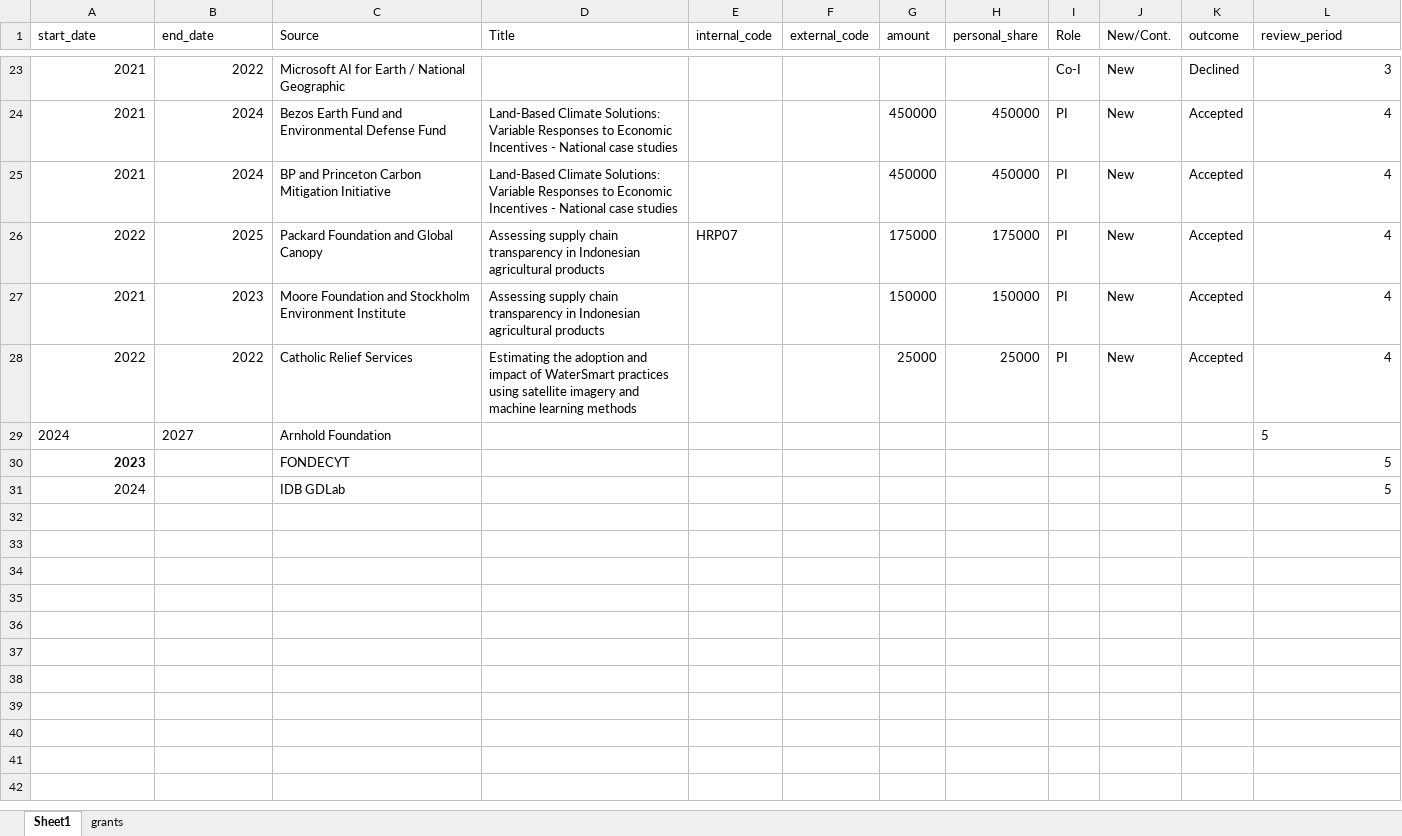
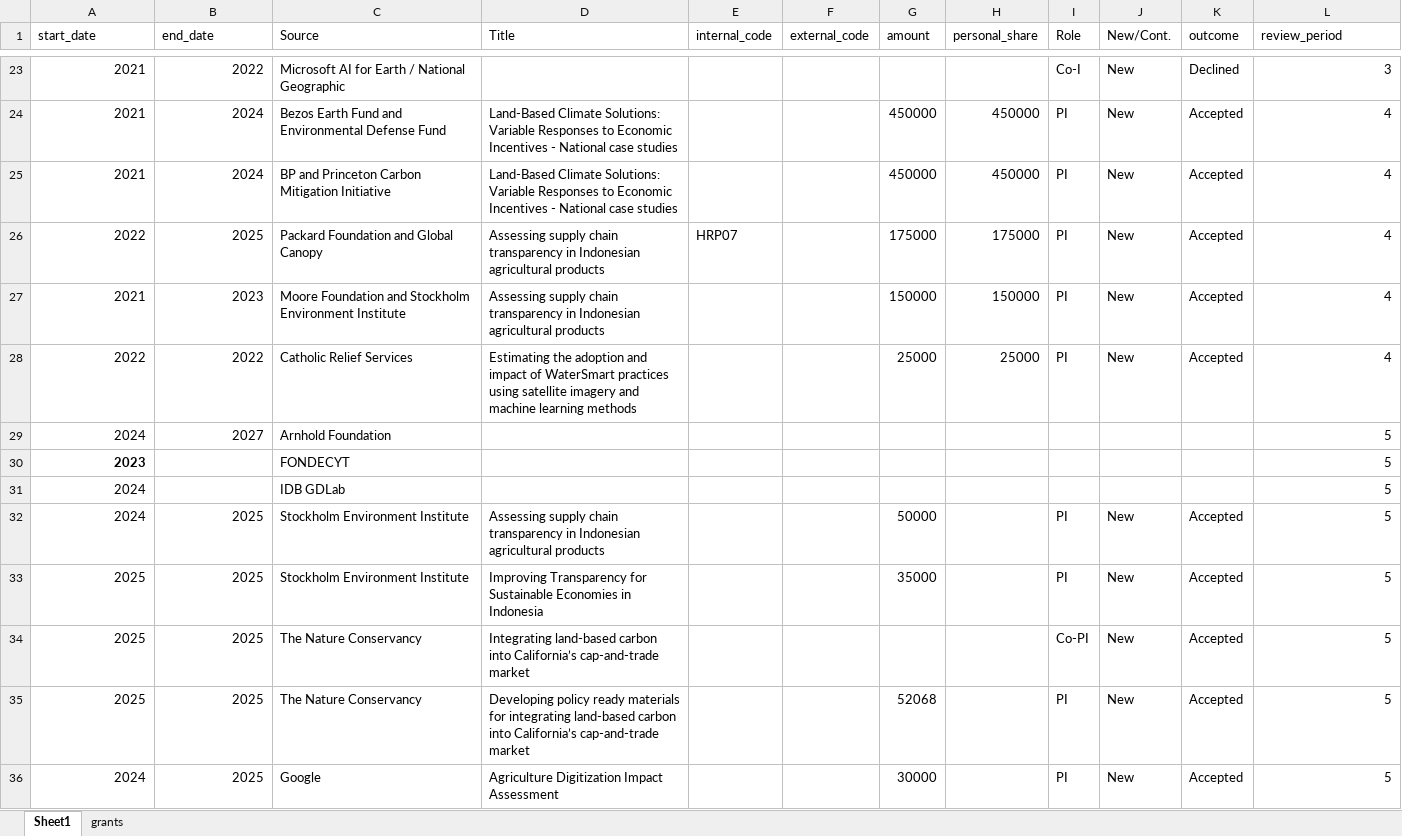
Before and after one commit to rheilmayr/biobib, an Excel workbook: data/3_professional/grants.xlsx, sheet Sheet1, drawn as a sheet; only a part is shown, gaps mark what is left out; values as stored, in another font and other column widths than the file's, no borders; table styles not drawn; the diff names each change by its address in the sheet, - before the commit and + after, or states it on an @@ line.

Commit message:
Updating grants tracking

```diff
--- a/data/3_professional/grants.xlsx (sheet Sheet1)
+++ b/data/3_professional/grants.xlsx (sheet Sheet1)
-A29:B29 alignment: left
+A29:B29 alignment: right
-L29 alignment: left
+L29 alignment: right
+row 32: 2024 | 2025 | Stockholm Environment Institute | Assessing supply chain transparency in Indonesian agricultural products |  |  | 50000 |  | PI | New | Accepted | 5
+row 33: 2025 | 2025 | Stockholm Environment Institute | Improving Transparency for Sustainable Economies in Indonesia |  |  | 35000 |  | PI | New | Accepted | 5
+row 34: 2025 | 2025 | The Nature Conservancy | Integrating land-based carbon into California’s cap-and-trade market |  |  |  |  | Co-PI | New | Accepted | 5
+row 35: 2025 | 2025 | The Nature Conservancy | Developing policy ready materials for integrating land-based carbon into California’s cap-and-trade market |  |  | 52068 |  | PI | New | Accepted | 5
+row 36: 2024 | 2025 | Google | Agriculture Digitization Impact Assessment |  |  | 30000 |  | PI | New | Accepted | 5
```
